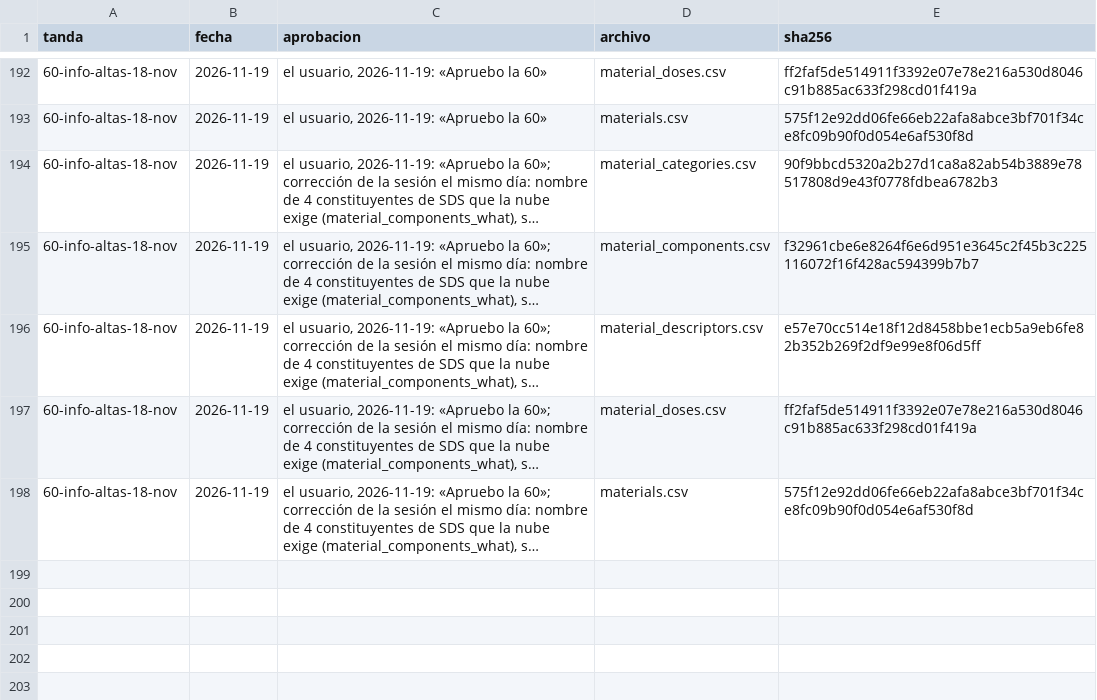
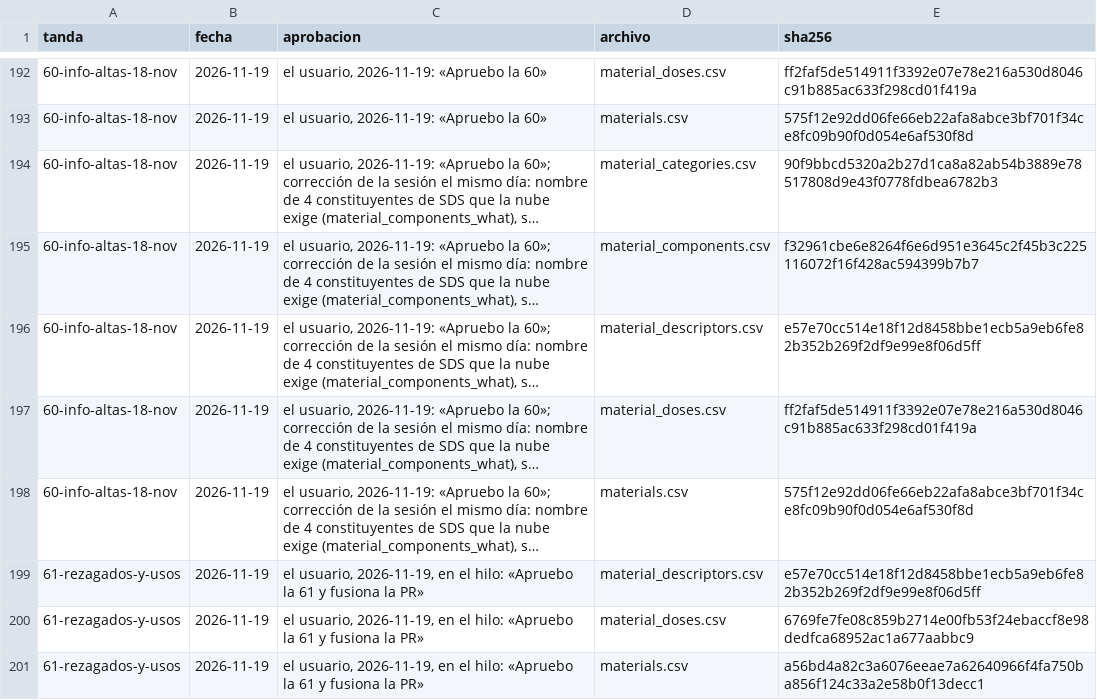
Before and after one commit to smortenax/perfumeria-app, a CSV file: migracion-v3/tandas/aprobadas.csv, drawn as a sheet; only a part is shown, gaps mark what is left out; long unchanged cells end in …; the diff names each change by its address in the sheet, - before the commit and + after, or states it on an @@ line.

```diff
--- a/migracion-v3/tandas/aprobadas.csv
+++ b/migracion-v3/tandas/aprobadas.csv
+row 199: 61-rezagados-y-usos | 2026-11-19 | el usuario, 2026-11-19, en el hilo: «Apruebo la 61 y fusiona la PR» | material_descriptors.csv | e57e70cc514e18f12d8458bbe1ecb5a9eb6fe82b352b269f2df9e99e8f06d5ff
+row 200: 61-rezagados-y-usos | 2026-11-19 | el usuario, 2026-11-19, en el hilo: «Apruebo la 61 y fusiona la PR» | material_doses.csv | 6769fe7fe08c859b2714e00fb53f24ebaccf8e98dedfca68952ac1a677aabbc9
+row 201: 61-rezagados-y-usos | 2026-11-19 | el usuario, 2026-11-19, en el hilo: «Apruebo la 61 y fusiona la PR» | materials.csv | a56bd4a82c3a6076eeae7a62640966f4fa750ba856f124c33a2e58b0f13decc1
```
Also changed, not shown: v3/datos/tandas.csv, 2 other files.
